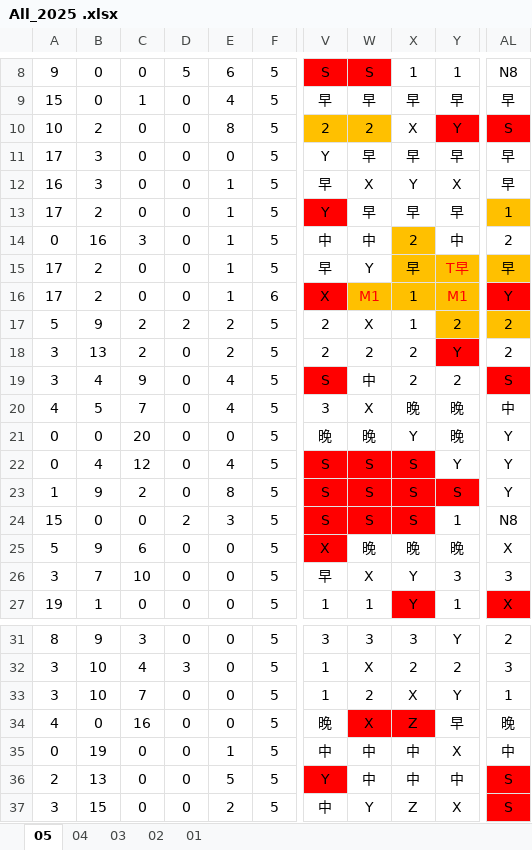
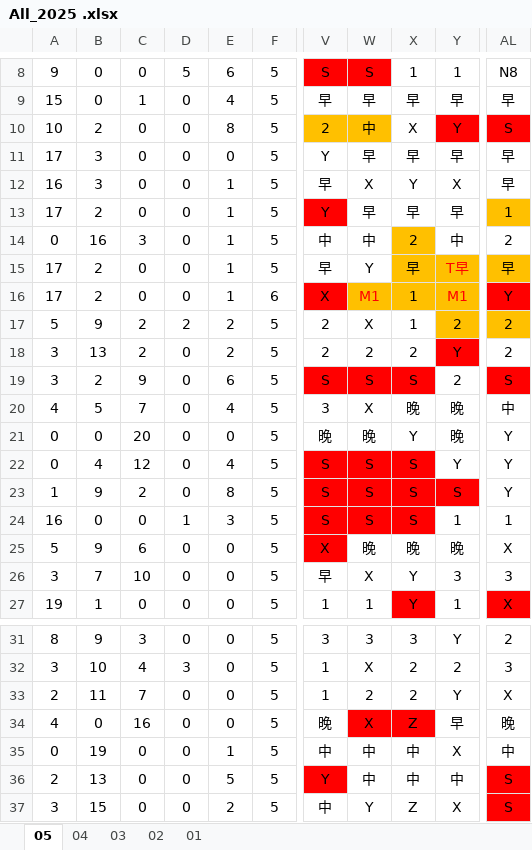
Before and after one commit to JasonHsuFet/Working_Shift, an Excel workbook: All_2025 .xlsx, sheet 05, drawn as a sheet; only a part is shown, gaps mark what is left out; values as stored, in another font and other column widths than the file's, no borders; conditional formats not drawn; the diff covers the shown part only; the diff names each change by its address in the sheet, - before the commit and + after, or states it on an @@ line.

```diff
--- a/All_2025 .xlsx (sheet 05)
+++ b/All_2025 .xlsx (sheet 05)
-W10: 2
+W10: 中
-B19: 4
+B19: 2
-E19: 4
+E19: 6
-W19: 中
+W19: S
-W19:X19 fill: none
+W19:X19 fill: #FF0000
-X19: 2
+X19: S
-A24: 15
+A24: 16
-D24: 2
+D24: 1
-AL24: N8
+AL24: 1
-A33: 3
+A33: 2
-B33: 10
+B33: 11
-X33: X
+X33: 2
-AL33: 1
+AL33: X
```
Also changed, not shown: 30 edited cells and cell formats elsewhere in this sheet.
